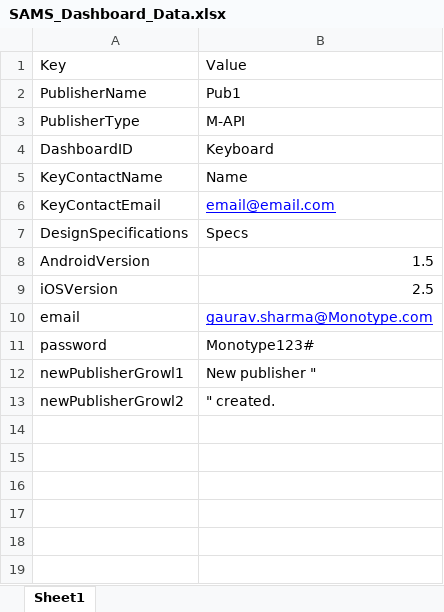
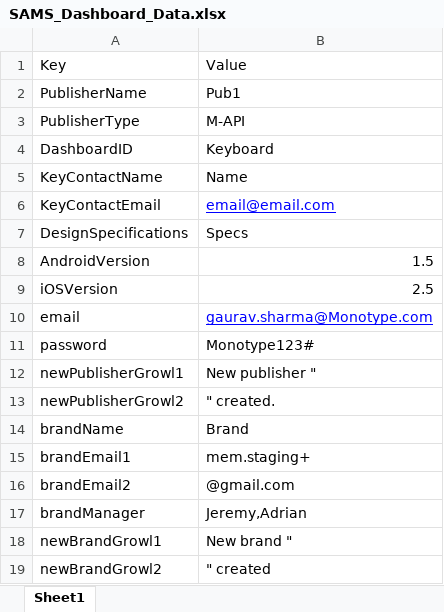
Before and after one commit to thegauravianid007/SAMS-Automation, an Excel workbook: SAMSDashboard_Automation/SAMS_Dashboard_Data.xlsx, sheet Sheet1, drawn as a sheet; values as stored, in another font and other column widths than the file's, no borders; the diff names each change by its address in the sheet, - before the commit and + after, or states it on an @@ line.

Commit message:
Automated Brand Creation
There is an issue which needs to be looked into. Assertion of an element
is failing. Other than that Brand Creation, Publisher Creation has been
automated.

```diff
--- a/SAMSDashboard_Automation/SAMS_Dashboard_Data.xlsx (sheet Sheet1)
+++ b/SAMSDashboard_Automation/SAMS_Dashboard_Data.xlsx (sheet Sheet1)
+row 14: brandName | Brand
+row 15: brandEmail1 | mem.staging+
+row 16: brandEmail2 | @gmail.com
+row 17: brandManager | Jeremy,Adrian
+row 18: newBrandGrowl1 | New brand "
+row 19: newBrandGrowl2 | " created
```
Also changed, not shown: 23 other files.
